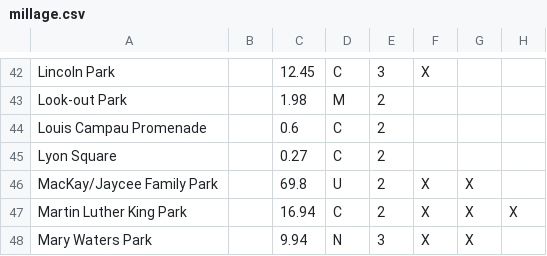
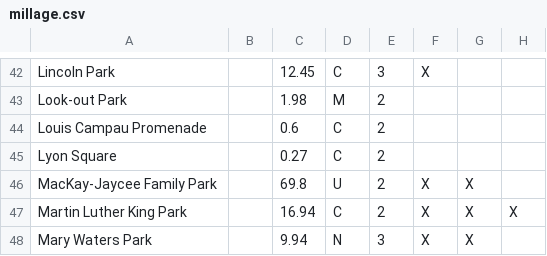
Before and after one commit to citizenlabsgr/grparks, a CSV file: data/millage.csv, drawn as a sheet; only a part is shown, gaps mark what is left out; the diff names each change by its address in the sheet, - before the commit and + after, or states it on an @@ line.

Commit message:
Rename "MacKay-Jaycee Family Park"

```diff
--- a/data/millage.csv
+++ b/data/millage.csv
-A46: MacKay/Jaycee Family Park
+A46: MacKay-Jaycee Family Park
```
